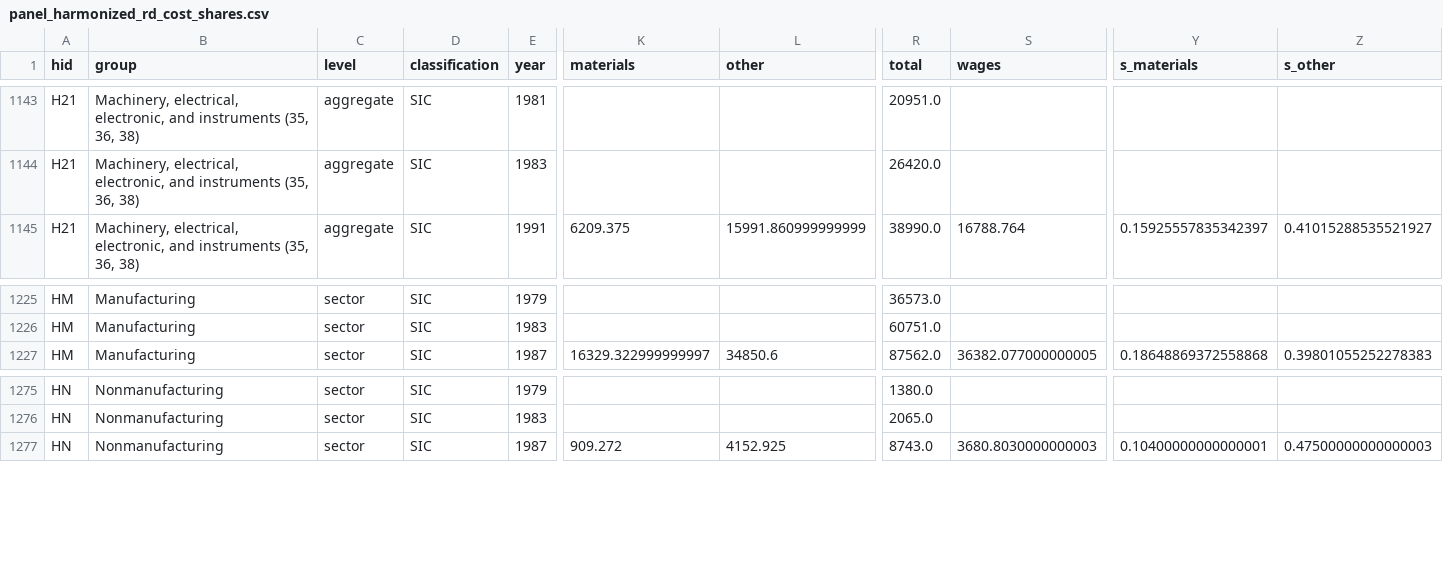
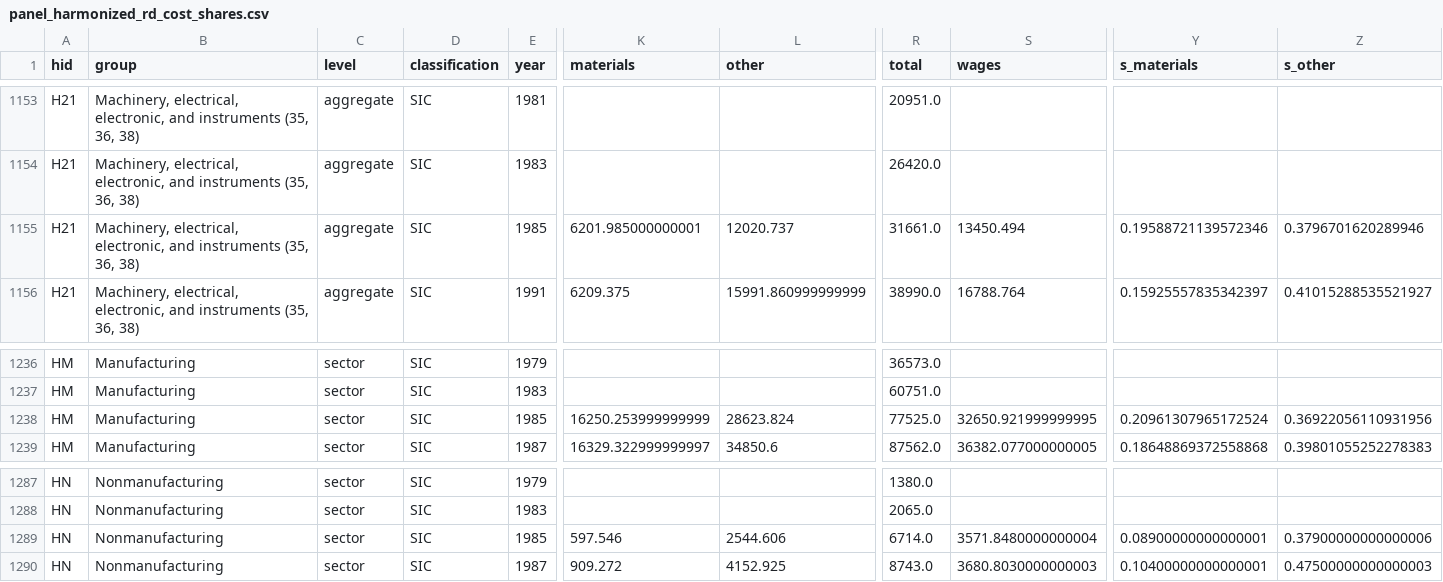
Before and after one commit to jivizcaino/nsf-iris-archive, a CSV file: data/panel_harmonized_rd_cost_shares.csv, drawn as a sheet; only a part is shown, gaps mark what is left out; rows hold the shown columns only; the diff covers the shown part only; the diff names each change by its address in the sheet, - before the commit and + after, or states it on an @@ line.

```diff
--- a/data/panel_harmonized_rd_cost_shares.csv
+++ b/data/panel_harmonized_rd_cost_shares.csv
+row 1155: H21 | Machinery, electrical, electronic, and instruments (35, 36, 38) | aggregate | SIC | 1985 | 6201.985000000001 | 12020.737 | 31661.0 | 13450.494 | 0.19588721139572346 | 0.3796701620289946
+row 1238: HM | Manufacturing | sector | SIC | 1985 | 16250.253999999999 | 28623.824 | 77525.0 | 32650.921999999995 | 0.20961307965172524 | 0.36922056110931956
+row 1289: HN | Nonmanufacturing | sector | SIC | 1985 | 597.546 | 2544.606 | 6714.0 | 3571.8480000000004 | 0.08900000000000001 | 0.37900000000000006
```
Also changed, not shown: 10 added rows elsewhere in this file, data/crosswalk_sic_naics_rd.csv, 6 other files.
